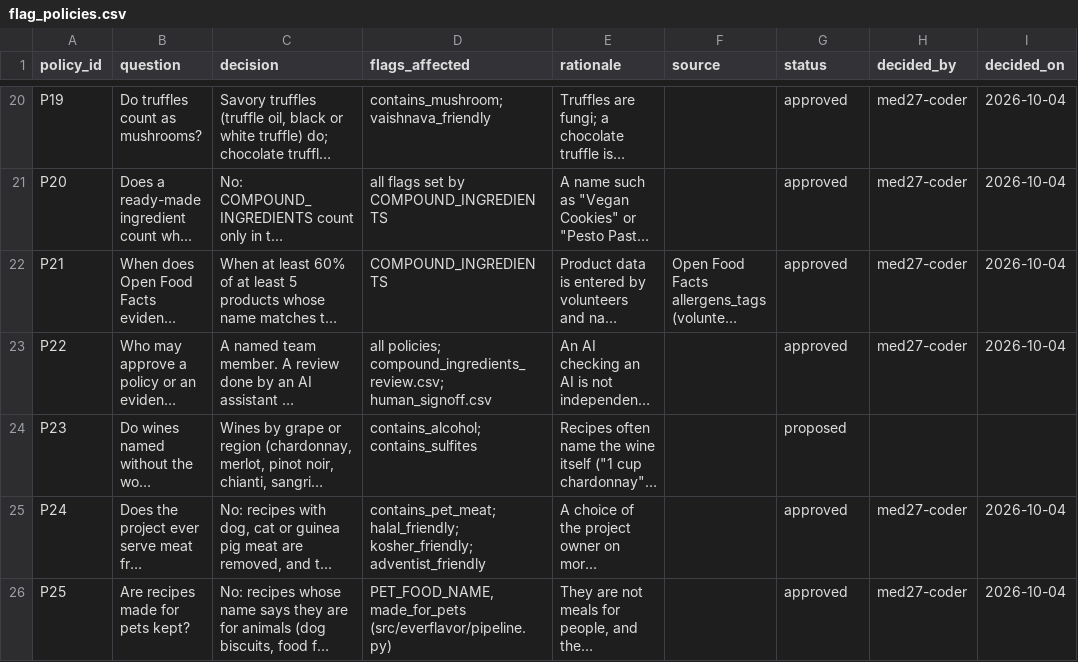
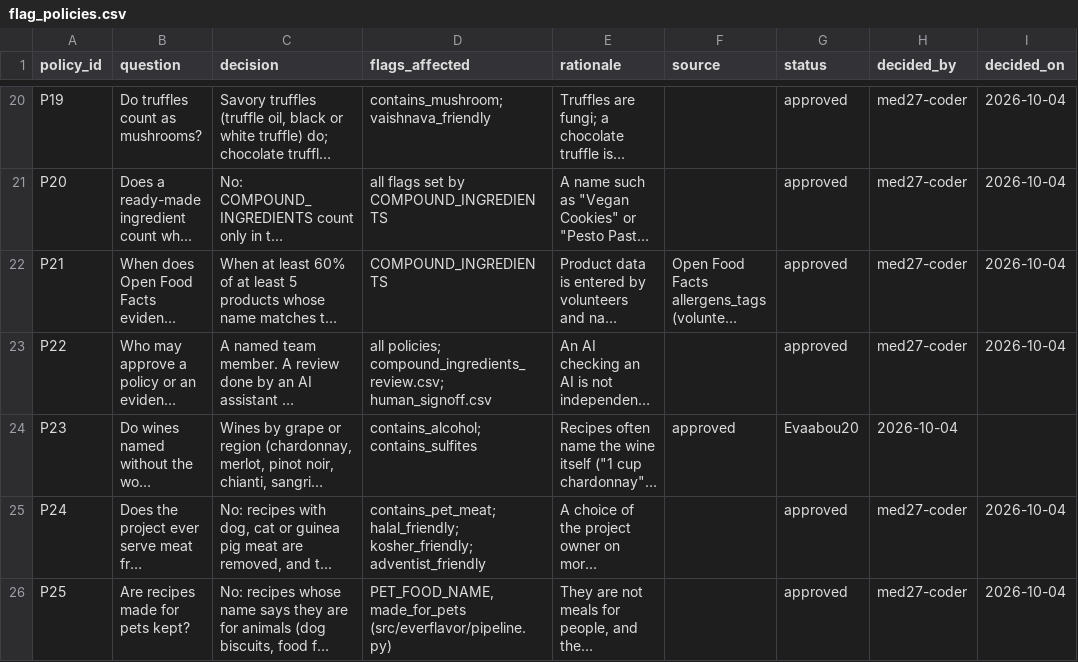
Before and after one commit to Chloe-Tu2/The-EverFlavor-AI, a CSV file: docs/flag_review/flag_policies.csv, drawn as a sheet; only a part is shown, gaps mark what is left out; long unchanged cells end in …; the diff names each change by its address in the sheet, - before the commit and + after, or states it on an @@ line.

Commit message:
Approve policy P23

```diff
--- a/docs/flag_review/flag_policies.csv
+++ b/docs/flag_review/flag_policies.csv
-F24 (source): (empty)
+F24 (source): approved
-G24 (status): proposed
+G24 (status): Evaabou20
-H24 (decided_by): (empty)
+H24 (decided_by): 2026-10-04
```
